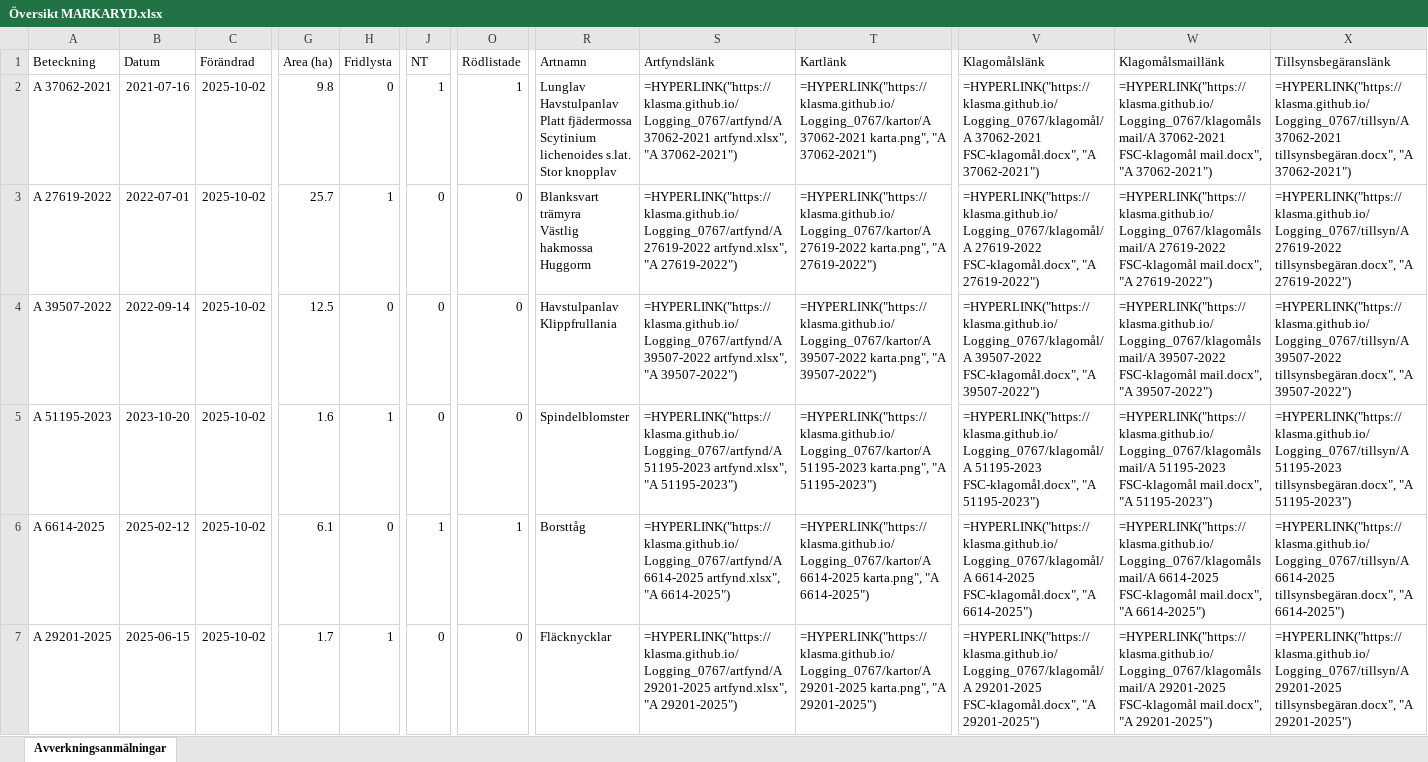
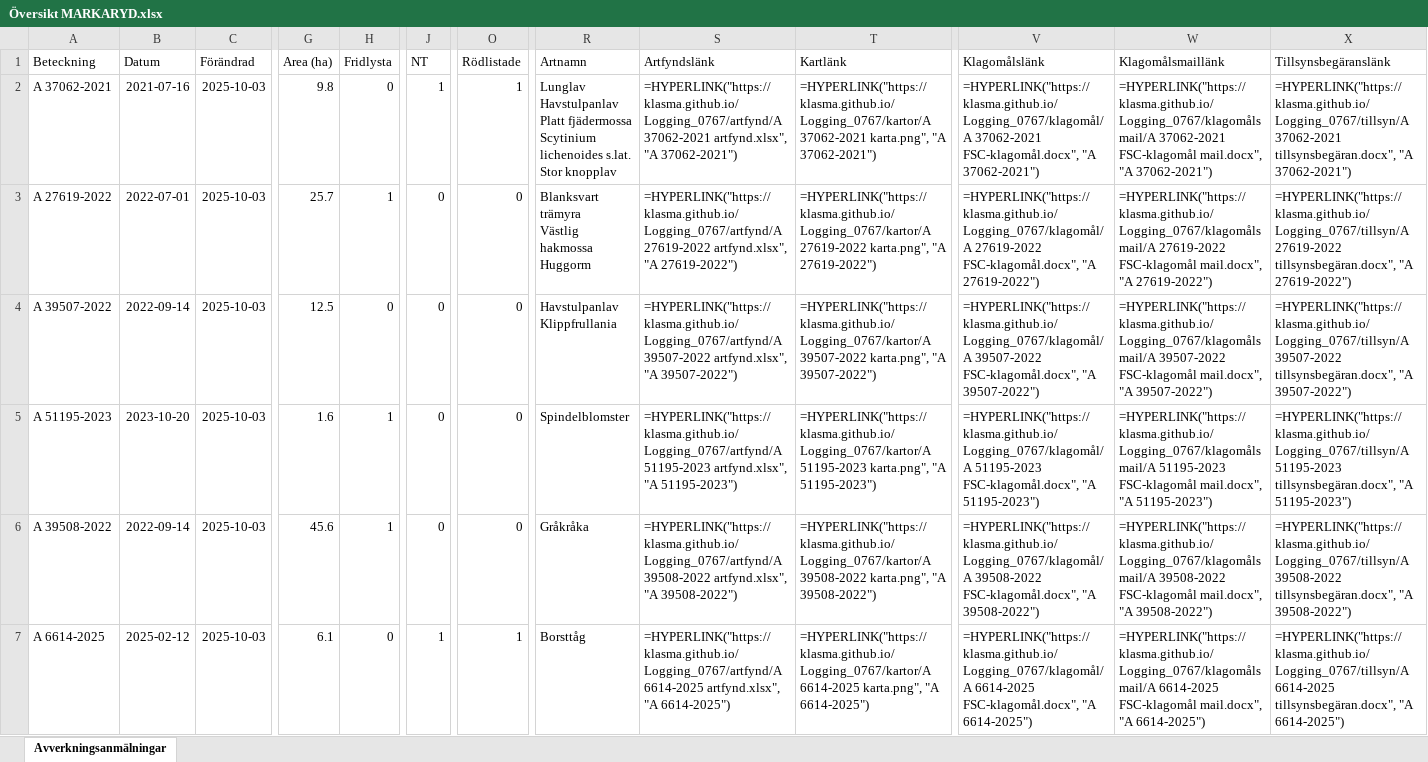
Before and after one commit to klasma/Logging_0767, an Excel workbook: Översikt MARKARYD.xlsx, sheet Avverkningsanmälningar, drawn as a sheet; only a part is shown, gaps mark what is left out; values as stored, in another font and other column widths than the file's, no borders; formulas without a stored value are shown as written; the diff covers the shown part only; the diff names each change by its address in the sheet, - before the commit and + after, or states it on an @@ line.

```diff
--- a/Översikt MARKARYD.xlsx (sheet Avverkningsanmälningar)
+++ b/Översikt MARKARYD.xlsx (sheet Avverkningsanmälningar)
-C2:C7 (Förändrad): 2025-10-02
+C2:C7 (Förändrad): 2025-10-03
-A6 (Beteckning): A 6614-2025
+A6 (Beteckning): A 39508-2022
-B6 (Datum): 2025-02-12
+B6 (Datum): 2022-09-14
-G6 (Area (ha)): 6.1
+G6 (Area (ha)): 45.6
-H6 (Fridlysta): 0
+H6 (Fridlysta): 1
-J6 (NT): 1
+J6 (NT): 0
-O6 (Rödlistade): 1
+O6 (Rödlistade): 0
-R6 (Artnamn): Borsttåg
+R6 (Artnamn): Gråkråka
-S6 (Artfyndslänk): =HYPERLINK("https://klasma.github.io/Logging_0767/artfynd/A 6614-2025 artfynd.xlsx", "A 6614-2025")
+S6 (Artfyndslänk): =HYPERLINK("https://klasma.github.io/Logging_0767/artfynd/A 39508-2022 artfynd.xlsx", "A 39508-2022")
-T6 (Kartlänk): =HYPERLINK("https://klasma.github.io/Logging_0767/kartor/A 6614-2025 karta.png", "A 6614-2025")
+T6 (Kartlänk): =HYPERLINK("https://klasma.github.io/Logging_0767/kartor/A 39508-2022 karta.png", "A 39508-2022")
-V6 (Klagomålslänk): =HYPERLINK("https://klasma.github.io/Logging_0767/klagomål/A 6614-2025 FSC-klagomål.docx", "A 6614-2025")
+V6 (Klagomålslänk): =HYPERLINK("https://klasma.github.io/Logging_0767/klagomål/A 39508-2022 FSC-klagomål.docx", "A 39508-2022")
-W6 (Klagomålsmaillänk): =HYPERLINK("https://klasma.github.io/Logging_0767/klagomålsmail/A 6614-2025 FSC-klagomål mail.docx", "A 6614-2025")
+W6 (Klagomålsmaillänk): =HYPERLINK("https://klasma.github.io/Logging_0767/klagomålsmail/A 39508-2022 FSC-klagomål mail.docx", "A 39508-2022")
-X6 (Tillsynsbegäranslänk): =HYPERLINK("https://klasma.github.io/Logging_0767/tillsyn/A 6614-2025 tillsynsbegäran.docx", "A 6614-2025")
+X6 (Tillsynsbegäranslänk): =HYPERLINK("https://klasma.github.io/Logging_0767/tillsyn/A 39508-2022 tillsynsbegäran.docx", "A 39508-2022")
-A7 (Beteckning): A 29201-2025
+A7 (Beteckning): A 6614-2025
-B7 (Datum): 2025-06-15
+B7 (Datum): 2025-02-12
-G7 (Area (ha)): 1.7
+G7 (Area (ha)): 6.1
-H7 (Fridlysta): 1
+H7 (Fridlysta): 0
-J7 (NT): 0
+J7 (NT): 1
-O7 (Rödlistade): 0
+O7 (Rödlistade): 1
-R7 (Artnamn): Fläcknycklar
+R7 (Artnamn): Borsttåg
-S7 (Artfyndslänk): =HYPERLINK("https://klasma.github.io/Logging_0767/artfynd/A 29201-2025 artfynd.xlsx", "A 29201-2025")
+S7 (Artfyndslänk): =HYPERLINK("https://klasma.github.io/Logging_0767/artfynd/A 6614-2025 artfynd.xlsx", "A 6614-2025")
-T7 (Kartlänk): =HYPERLINK("https://klasma.github.io/Logging_0767/kartor/A 29201-2025 karta.png", "A 29201-2025")
+T7 (Kartlänk): =HYPERLINK("https://klasma.github.io/Logging_0767/kartor/A 6614-2025 karta.png", "A 6614-2025")
-V7 (Klagomålslänk): =HYPERLINK("https://klasma.github.io/Logging_0767/klagomål/A 29201-2025 FSC-klagomål.docx", "A 29201-2025")
+V7 (Klagomålslänk): =HYPERLINK("https://klasma.github.io/Logging_0767/klagomål/A 6614-2025 FSC-klagomål.docx", "A 6614-2025")
-W7 (Klagomålsmaillänk): =HYPERLINK("https://klasma.github.io/Logging_0767/klagomålsmail/A 29201-2025 FSC-klagomål mail.docx", "A 29201-2025")
+W7 (Klagomålsmaillänk): =HYPERLINK("https://klasma.github.io/Logging_0767/klagomålsmail/A 6614-2025 FSC-klagomål mail.docx", "A 6614-2025")
-X7 (Tillsynsbegäranslänk): =HYPERLINK("https://klasma.github.io/Logging_0767/tillsyn/A 29201-2025 tillsynsbegäran.docx", "A 29201-2025")
+X7 (Tillsynsbegäranslänk): =HYPERLINK("https://klasma.github.io/Logging_0767/tillsyn/A 6614-2025 tillsynsbegäran.docx", "A 6614-2025")
```
Also changed, not shown: 1657 edited cells elsewhere in this sheet, artfynd/A 29201-2025 artfynd.xlsx, artfynd/A 37062-2021 artfynd.xlsx, 34 other files.
